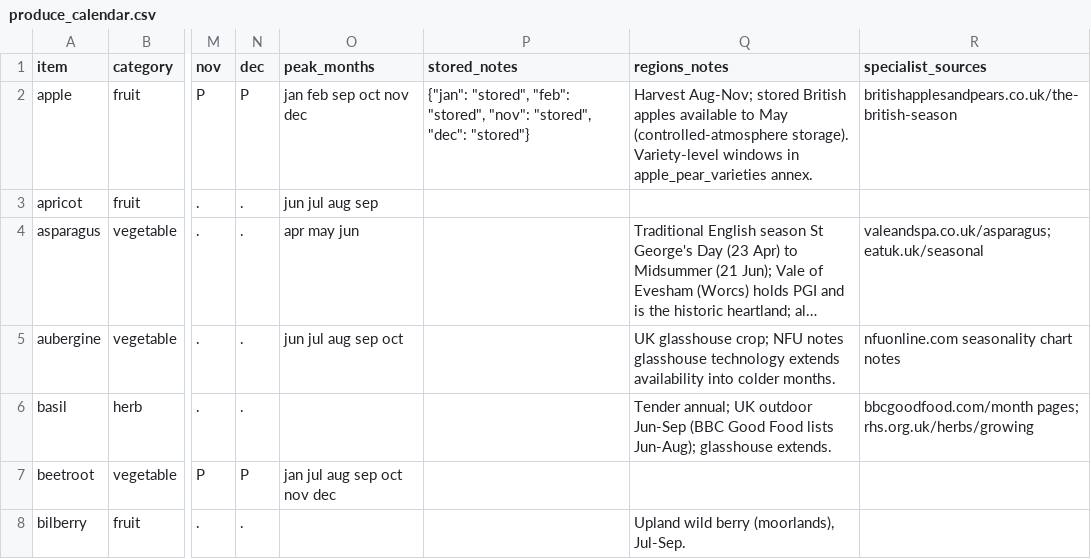
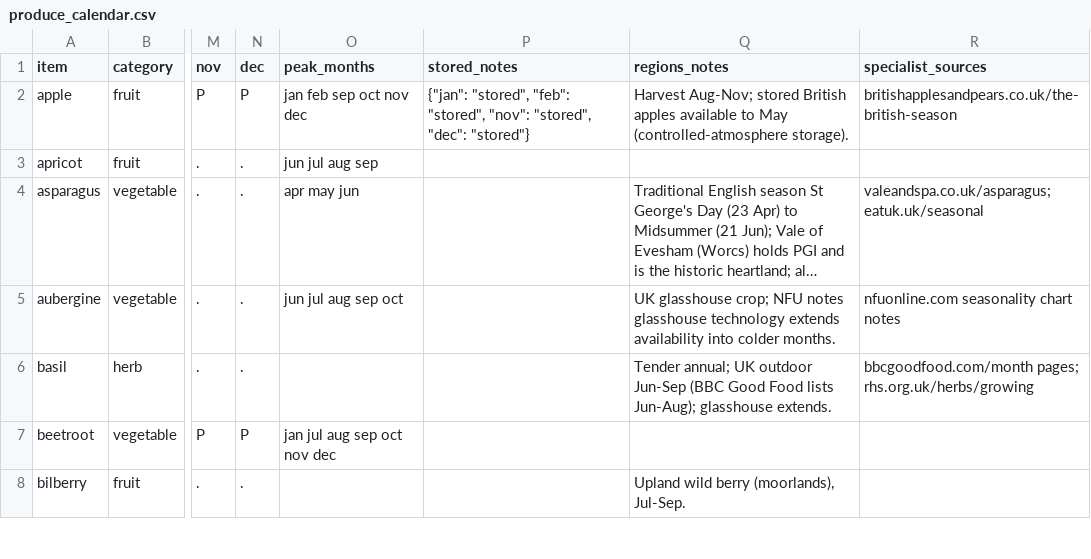
Before and after one commit to yanqingcheng/seasonal-produce, a CSV file: data/uk/produce_calendar.csv, drawn as a sheet; only a part is shown, gaps mark what is left out; long unchanged cells end in …; the diff names each change by its address in the sheet, - before the commit and + after, or states it on an @@ line.

```diff
--- a/data/uk/produce_calendar.csv
+++ b/data/uk/produce_calendar.csv
-Q2 (regions_notes): …(controlled-atmosphere storage). Variety-level windows in apple_pear_varieties annex.
+Q2 (regions_notes): …(controlled-atmosphere storage).
```
Also changed, not shown: 38 other files.
